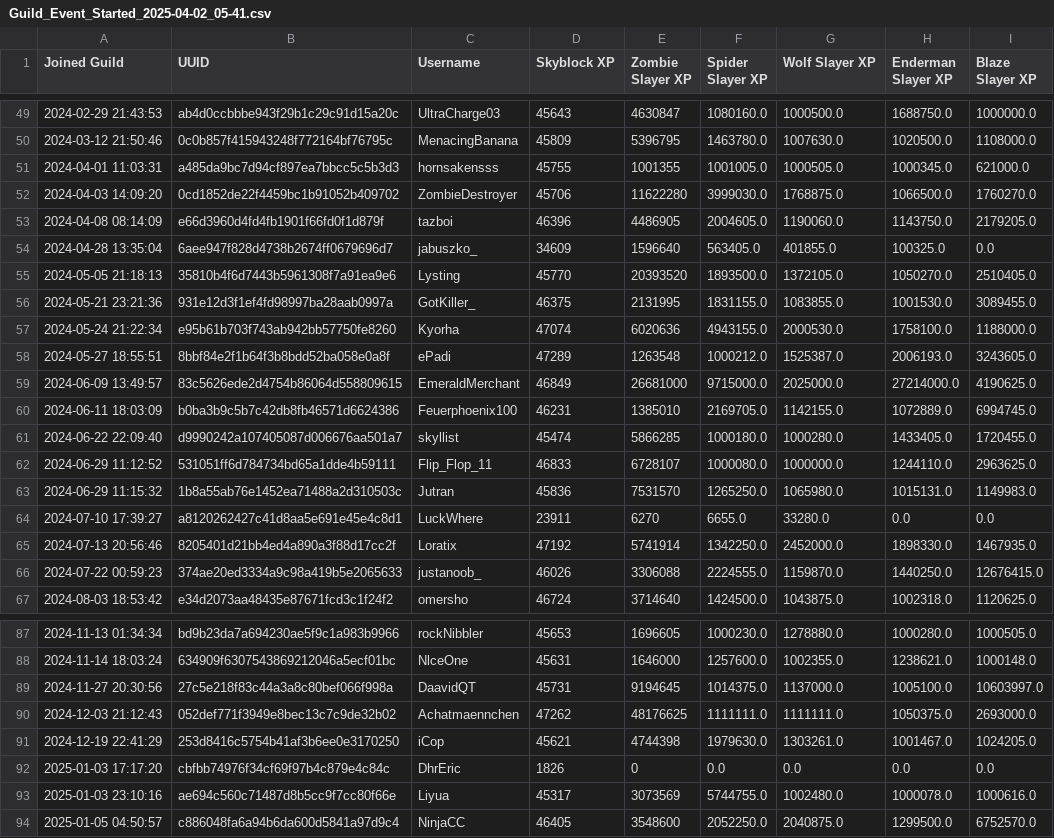
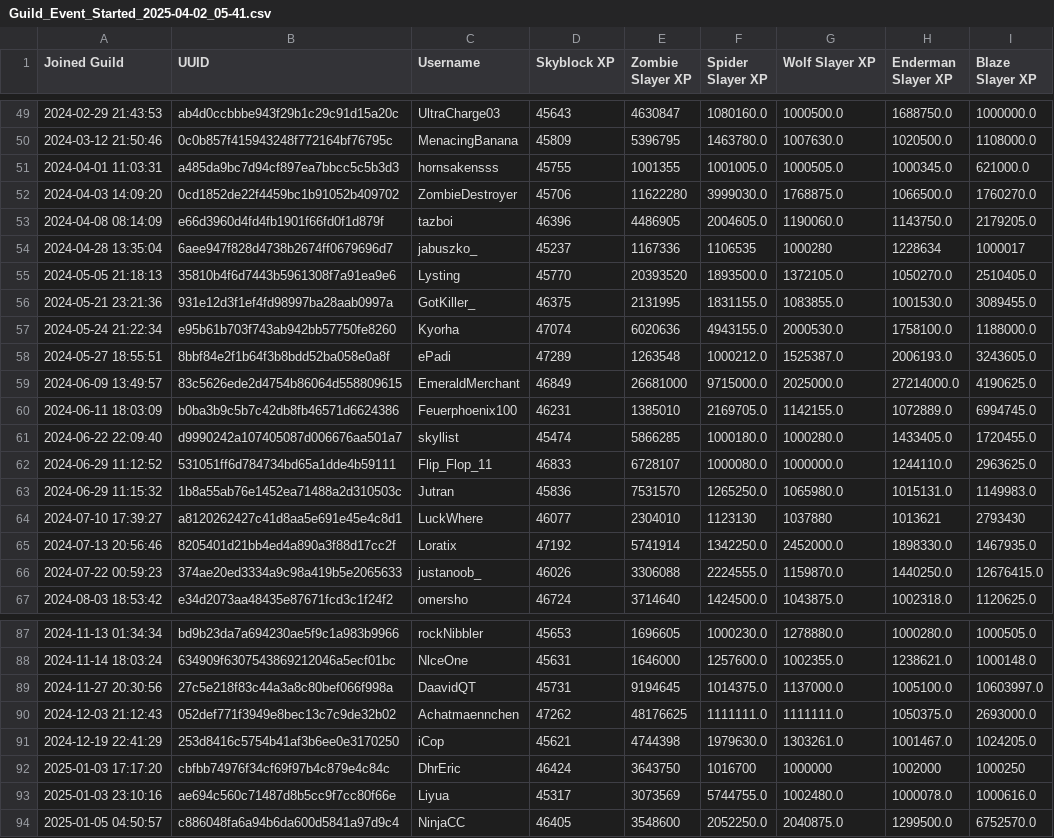
Before and after one commit to Knattekalle/Hypixel_Player_Stats_Website, a CSV file: csv_files/Guild_Event_Started_2025-04-02_05-41.csv, drawn as a sheet; only a part is shown, gaps mark what is left out.

Commit message:
Update Guild_Event_Started_2025-04-02_05-41.csv
updated

```diff
--- a/csv_files/Guild_Event_Started_2025-04-02_05-41.csv
+++ b/csv_files/Guild_Event_Started_2025-04-02_05-41.csv
@@ -53,3 +53,3 @@ Joined Guild,UUID,Username,Skyblock XP,Zombie Slayer XP,Spider Slayer XP,Wolf Sl
 2024-04-08 08:14:09,e66d3960d4fd4fb1901f66fd0f1d879f,tazboi,46396,4486905,2004605.0,1190060.0,1143750.0,2179205.0
-2024-04-28 13:35:04,6aee947f828d4738b2674ff0679696d7,jabuszko_,34609,1596640,563405.0,401855.0,100325.0,0.0
+2024-04-28 13:35:04,6aee947f828d4738b2674ff0679696d7,jabuszko_,45237,1167336,1106535,1000280,1228634,1000017
 2024-05-05 21:18:13,35810b4f6d7443b5961308f7a91ea9e6,Lysting,45770,20393520,1893500.0,1372105.0,1050270.0,2510405.0
@@ -63,3 +63,3 @@ Joined Guild,UUID,Username,Skyblock XP,Zombie Slayer XP,Spider Slayer XP,Wolf Sl
 2024-06-29 11:15:32,1b8a55ab76e1452ea71488a2d310503c,Jutran,45836,7531570,1265250.0,1065980.0,1015131.0,1149983.0
-2024-07-10 17:39:27,a8120262427c41d8aa5e691e45e4c8d1,LuckWhere,23911,6270,6655.0,33280.0,0.0,0.0
+2024-07-10 17:39:27,a8120262427c41d8aa5e691e45e4c8d1,LuckWhere,46077,2304010,1123130,1037880,1013621,2793430
 2024-07-13 20:56:46,8205401d21bb4ed4a890a3f88d17cc2f,Loratix,47192,5741914,1342250.0,2452000.0,1898330.0,1467935.0
@@ -91,3 +91,3 @@ Joined Guild,UUID,Username,Skyblock XP,Zombie Slayer XP,Spider Slayer XP,Wolf Sl
 2024-12-19 22:41:29,253d8416c5754b41af3b6ee0e3170250,iCop,45621,4744398,1979630.0,1303261.0,1001467.0,1024205.0
-2025-01-03 17:17:20,cbfbb74976f34cf69f97b4c879e4c84c,DhrEric,1826,0,0.0,0.0,0.0,0.0
+2025-01-03 17:17:20,cbfbb74976f34cf69f97b4c879e4c84c,DhrEric,46424,3643750,1016700,1000000,1002000,1000250
 2025-01-03 23:10:16,ae694c560c71487d8b5cc9f7cc80f66e,Liyua,45317,3073569,5744755.0,1002480.0,1000078.0,1000616.0
```
